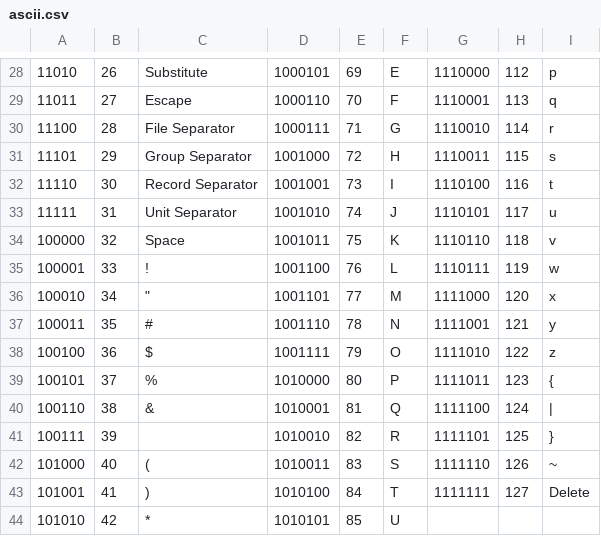
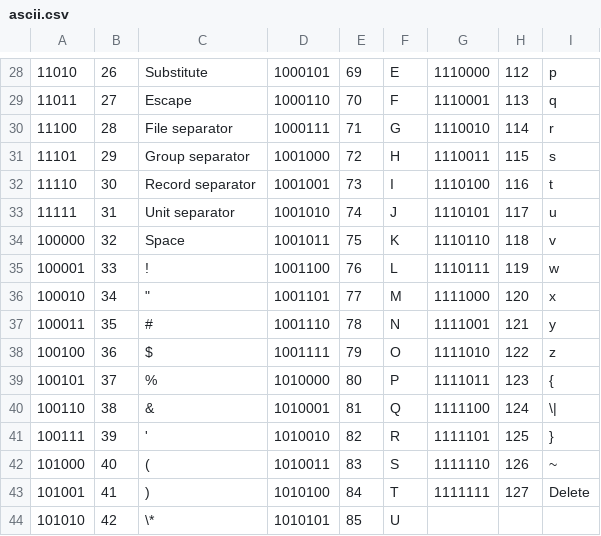
Before and after one commit to UOM-EEE-EEEN11202/notes-part1, a CSV file: docs/chapters/programming_fundamentals/ascii.csv, drawn as a sheet; only a part is shown, gaps mark what is left out; the diff covers the shown part only.

```diff
--- a/docs/chapters/programming_fundamentals/ascii.csv
+++ b/docs/chapters/programming_fundamentals/ascii.csv
@@ -29,6 +29,6 @@
 11011,27,Escape,1000110,70,F,1110001,113,q
-11100,28,File Separator,1000111,71,G,1110010,114,r
-11101,29,Group Separator,1001000,72,H,1110011,115,s
-11110,30,Record Separator,1001001,73,I,1110100,116,t
-11111,31,Unit Separator,1001010,74,J,1110101,117,u
+11100,28,File separator,1000111,71,G,1110010,114,r
+11101,29,Group separator,1001000,72,H,1110011,115,s
+11110,30,Record separator,1001001,73,I,1110100,116,t
+11111,31,Unit separator,1001010,74,J,1110101,117,u
 100000,32,Space,1001011,75,K,1110110,118,v
@@ -39,6 +39,6 @@
 100101,37,%,1010000,80,P,1111011,123,{
-100110,38,&,1010001,81,Q,1111100,124,|
-100111,39,,1010010,82,R,1111101,125,}
+100110,38,&,1010001,81,Q,1111100,124,"\|"
+100111,39,',1010010,82,R,1111101,125,}
 101000,40,(,1010011,83,S,1111110,126,~
 101001,41,),1010100,84,T,1111111,127,Delete
-101010,42,*,1010101,85,U,,,
+101010,42,"\*",1010101,85,U,,,
```
Also changed, not shown: 23 edited cells elsewhere in this file, 42 other files.
